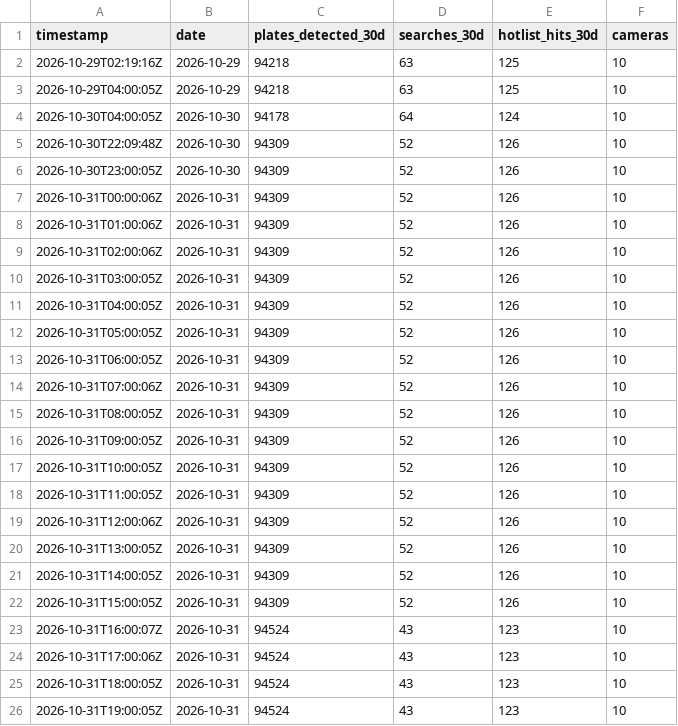
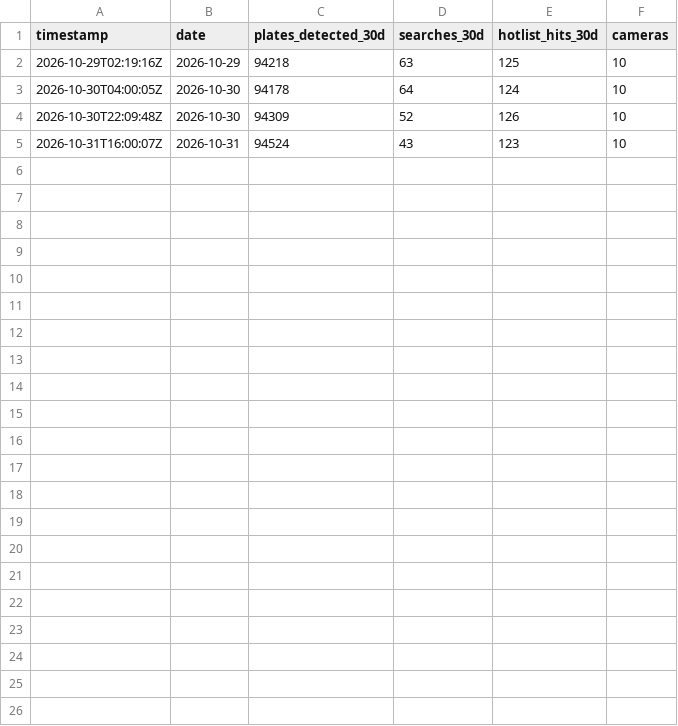
Before and after one commit to WhatIsInCreedmoor/Flock-Rolling-Statistics, a CSV file: data/history.csv, drawn as a sheet; the diff names each change by its address in the sheet, - before the commit and + after, or states it on an @@ line.

```diff
--- a/data/history.csv
+++ b/data/history.csv
-row 3: 2026-10-29T04:00:05Z | 2026-10-29 | 94218 | 63 | 125 | 10
-row 6: 2026-10-30T23:00:05Z | 2026-10-30 | 94309 | 52 | 126 | 10
-row 7: 2026-10-31T00:00:06Z | 2026-10-31 | 94309 | 52 | 126 | 10
-row 8: 2026-10-31T01:00:06Z | 2026-10-31 | 94309 | 52 | 126 | 10
-row 9: 2026-10-31T02:00:06Z | 2026-10-31 | 94309 | 52 | 126 | 10
-row 10: 2026-10-31T03:00:05Z | 2026-10-31 | 94309 | 52 | 126 | 10
-row 11: 2026-10-31T04:00:05Z | 2026-10-31 | 94309 | 52 | 126 | 10
-row 12: 2026-10-31T05:00:05Z | 2026-10-31 | 94309 | 52 | 126 | 10
-row 13: 2026-10-31T06:00:05Z | 2026-10-31 | 94309 | 52 | 126 | 10
-row 14: 2026-10-31T07:00:06Z | 2026-10-31 | 94309 | 52 | 126 | 10
-row 15: 2026-10-31T08:00:05Z | 2026-10-31 | 94309 | 52 | 126 | 10
-row 16: 2026-10-31T09:00:05Z | 2026-10-31 | 94309 | 52 | 126 | 10
-row 17: 2026-10-31T10:00:05Z | 2026-10-31 | 94309 | 52 | 126 | 10
-row 18: 2026-10-31T11:00:05Z | 2026-10-31 | 94309 | 52 | 126 | 10
-row 19: 2026-10-31T12:00:06Z | 2026-10-31 | 94309 | 52 | 126 | 10
-row 20: 2026-10-31T13:00:05Z | 2026-10-31 | 94309 | 52 | 126 | 10
-row 21: 2026-10-31T14:00:05Z | 2026-10-31 | 94309 | 52 | 126 | 10
-row 22: 2026-10-31T15:00:05Z | 2026-10-31 | 94309 | 52 | 126 | 10
-row 24: 2026-10-31T17:00:06Z | 2026-10-31 | 94524 | 43 | 123 | 10
-row 25: 2026-10-31T18:00:05Z | 2026-10-31 | 94524 | 43 | 123 | 10
-row 26: 2026-10-31T19:00:05Z | 2026-10-31 | 94524 | 43 | 123 | 10
```
Also changed, not shown: 2 other files.
